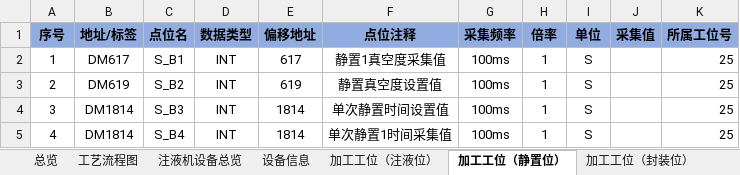
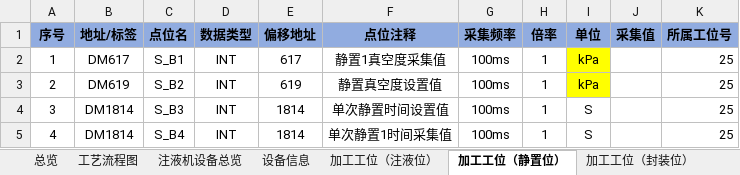
Before and after one commit to hhuwjy/ZhuYeJi, an Excel workbook: ZYJData(4793).xlsx, sheet 加工工位（静置位）, drawn as a sheet; values as stored, in another font and other column widths than the file's, no borders; the diff names each change by its address in the sheet, - before the commit and + after, or states it on an @@ line.

```diff
--- a/ZYJData(4793).xlsx (sheet 加工工位（静置位）)
+++ b/ZYJData(4793).xlsx (sheet 加工工位（静置位）)
-I2:I3 (单位): S
+I2:I3 (单位): kPa
-I2:I3 fill: none
+I2:I3 fill: #FFFF00
```
Also changed, not shown: sheet 加工工位（封装位）, sheet 注液机设备总览, sheet OEE(2), sheet OEE(1), sheet 加工工位（注液位）, charts or pictures, ZYJData(4790).xlsx, 35 other files.
